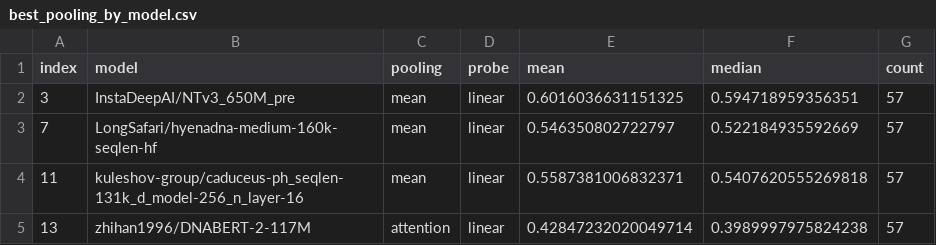
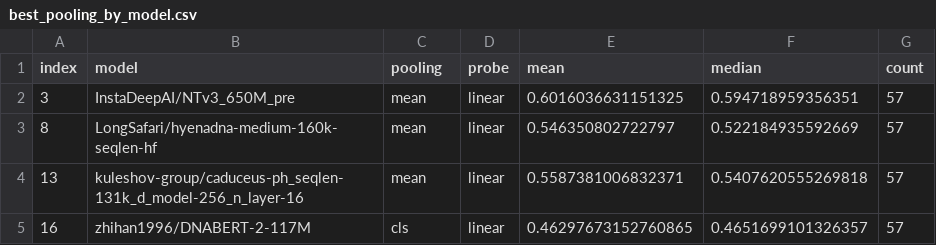
Before and after one commit to vincenzocivale/genome-cgr-embedding, a CSV file: results/rebuttal/E5_pooling/best_pooling_by_model.csv, drawn as a sheet.

```diff
--- a/results/rebuttal/E5_pooling/best_pooling_by_model.csv
+++ b/results/rebuttal/E5_pooling/best_pooling_by_model.csv
@@ -2,4 +2,4 @@ index,model,pooling,probe,mean,median,count
 3,InstaDeepAI/NTv3_650M_pre,mean,linear,0.6016036631151325,0.594718959356351,57
-7,LongSafari/hyenadna-medium-160k-seqlen-hf,mean,linear,0.546350802722797,0.522184935592669,57
-11,kuleshov-group/caduceus-ph_seqlen-131k_d_model-256_n_layer-16,mean,linear,0.5587381006832371,0.5407620555269818,57
-13,zhihan1996/DNABERT-2-117M,attention,linear,0.42847232020049714,0.3989997975824238,57
+8,LongSafari/hyenadna-medium-160k-seqlen-hf,mean,linear,0.546350802722797,0.522184935592669,57
+13,kuleshov-group/caduceus-ph_seqlen-131k_d_model-256_n_layer-16,mean,linear,0.5587381006832371,0.5407620555269818,57
+16,zhihan1996/DNABERT-2-117M,cls,linear,0.46297673152760865,0.4651699101326357,57
```
Also changed, not shown: results/rebuttal/E5_pooling/best_pooling_by_task.csv, results/rebuttal/E5_pooling/model_pooling_performance.csv, 7 other files.
